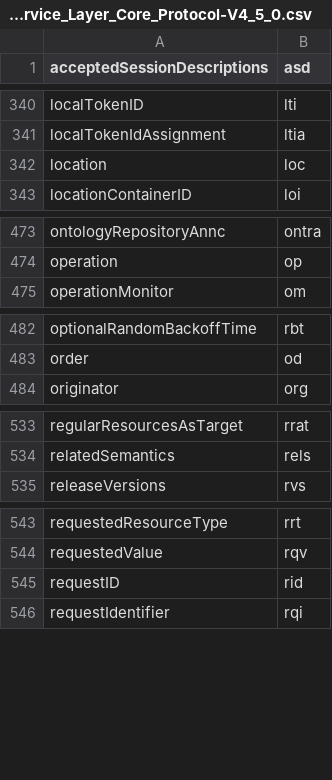
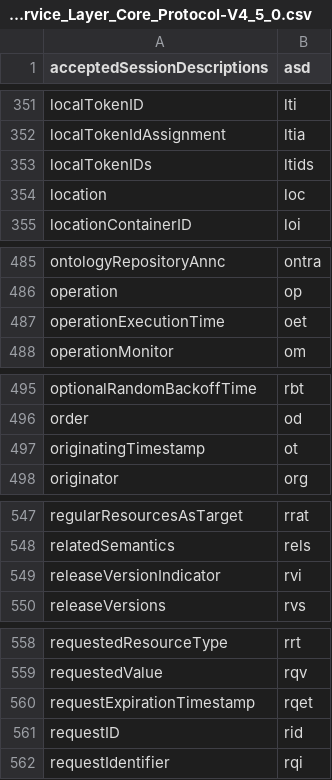
Before and after one commit to ankraft/onem2m-extract-attributes, a CSV file: out/TS-0004-Service_Layer_Core_Protocol-V4_5_0.csv, drawn as a sheet; only a part is shown, gaps mark what is left out; the diff covers the shown part only; the diff names each change by its address in the sheet, - before the commit and + after, or states it on an @@ line.

```diff
--- a/out/TS-0004-Service_Layer_Core_Protocol-V4_5_0.csv
+++ b/out/TS-0004-Service_Layer_Core_Protocol-V4_5_0.csv
+row 353: localTokenIDs | ltids
+row 487: operationExecutionTime | oet
+row 497: originatingTimestamp | ot
+row 549: releaseVersionIndicator | rvi
+row 560: requestExpirationTimestamp | rqet
```
Also changed, not shown: 20 added rows and 1 edited cell elsewhere in this file, 3 other files.
